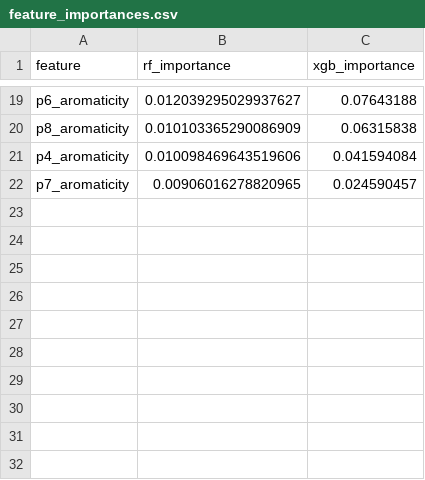
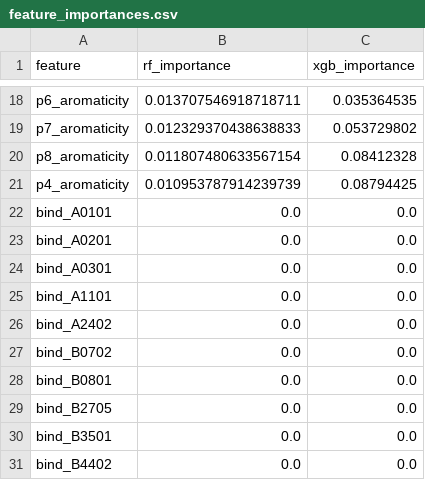
Before and after one commit to Gavin-Borges/SESTRAV, a CSV file: models/feature_importances.csv, drawn as a sheet; only a part is shown, gaps mark what is left out; removed rows and columns are numbered as before the commit, all else as after; the diff covers the shown part only; the diff names each change by its address in the sheet, - before the commit and + after, or states it on an @@ line.

```diff
--- a/models/feature_importances.csv
+++ b/models/feature_importances.csv
-B18 (rf_importance): 0.012039295029937627
+B18 (rf_importance): 0.013707546918718711
-C18 (xgb_importance): 0.07643188
+C18 (xgb_importance): 0.035364535
+row 19: p7_aromaticity | 0.012329370438638833 | 0.053729802
-B20 (rf_importance): 0.010103365290086909
+B20 (rf_importance): 0.011807480633567154
-C20 (xgb_importance): 0.06315838
+C20 (xgb_importance): 0.08412328
-B21 (rf_importance): 0.010098469643519606
+B21 (rf_importance): 0.010953787914239739
-C21 (xgb_importance): 0.041594084
+C21 (xgb_importance): 0.08794425
-row 22: p7_aromaticity | 0.00906016278820965 | 0.024590457
+row 22: bind_A0101 | 0.0 | 0.0
+row 23: bind_A0201 | 0.0 | 0.0
+row 24: bind_A0301 | 0.0 | 0.0
+row 25: bind_A1101 | 0.0 | 0.0
+row 26: bind_A2402 | 0.0 | 0.0
+row 27: bind_B0702 | 0.0 | 0.0
+row 28: bind_B0801 | 0.0 | 0.0
+row 29: bind_B2705 | 0.0 | 0.0
+row 30: bind_B3501 | 0.0 | 0.0
+row 31: bind_B4402 | 0.0 | 0.0
```
Also changed, not shown: 6 added rows, 7 removed rows and 20 edited cells elsewhere in this file, models/training_results.csv, 25 other files.
